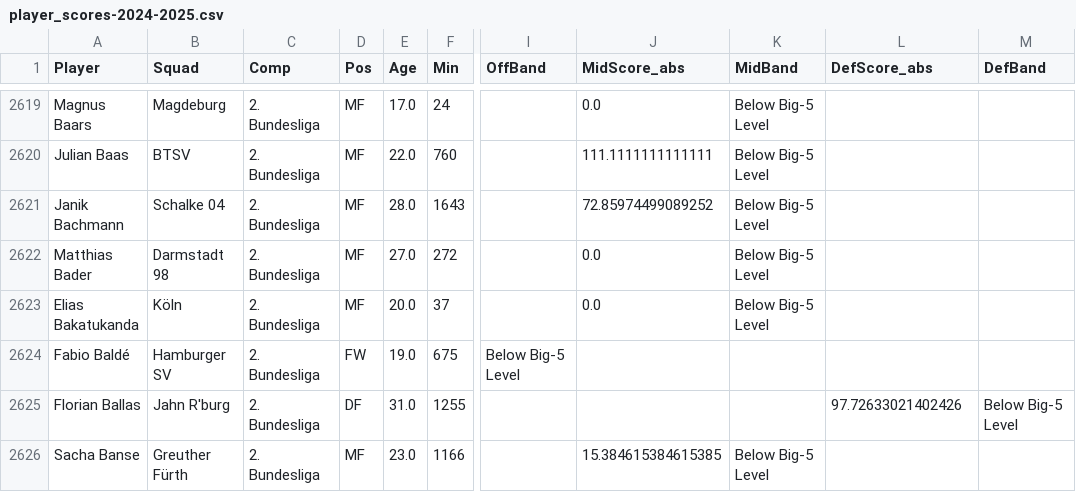
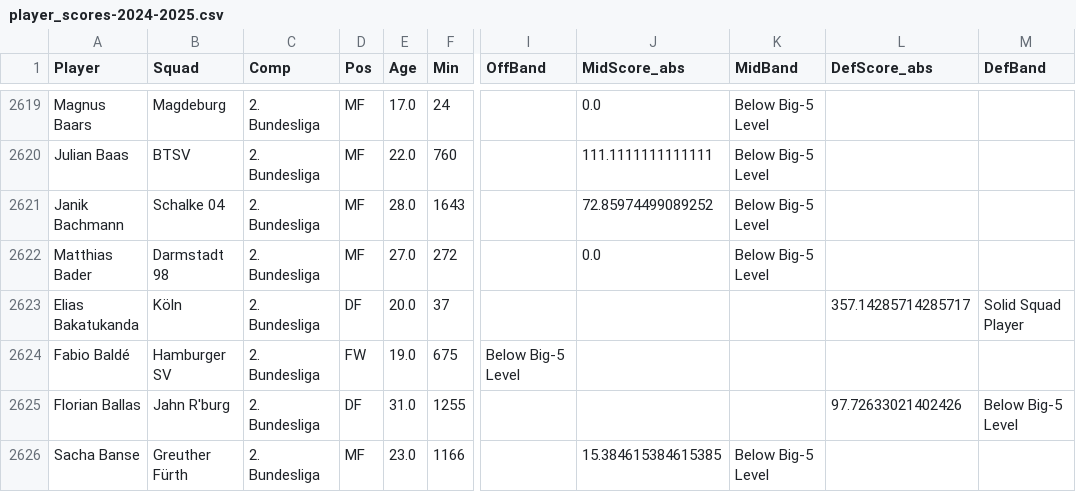
Before and after one commit to TwinAnalytics/player-score, a CSV file: Data/Processed/player_scores-2024-2025.csv, drawn as a sheet; only a part is shown, gaps mark what is left out; the diff names each change by its address in the sheet, - before the commit and + after, or states it on an @@ line.

```diff
--- a/Data/Processed/player_scores-2024-2025.csv
+++ b/Data/Processed/player_scores-2024-2025.csv
-D2623 (Pos): MF
+D2623 (Pos): DF
-J2623 (MidScore_abs): 0.0
+J2623 (MidScore_abs): (empty)
-K2623 (MidBand): Below Big-5 Level
+K2623 (MidBand): (empty)
-L2623 (DefScore_abs): (empty)
+L2623 (DefScore_abs): 357.14285714285717
-M2623 (DefBand): (empty)
+M2623 (DefBand): Solid Squad Player
```
Also changed, not shown: Data/Processed/player_scores-2025-2026.csv, Data/Processed/player_scores_agg_by_player.csv, 6 other files.
